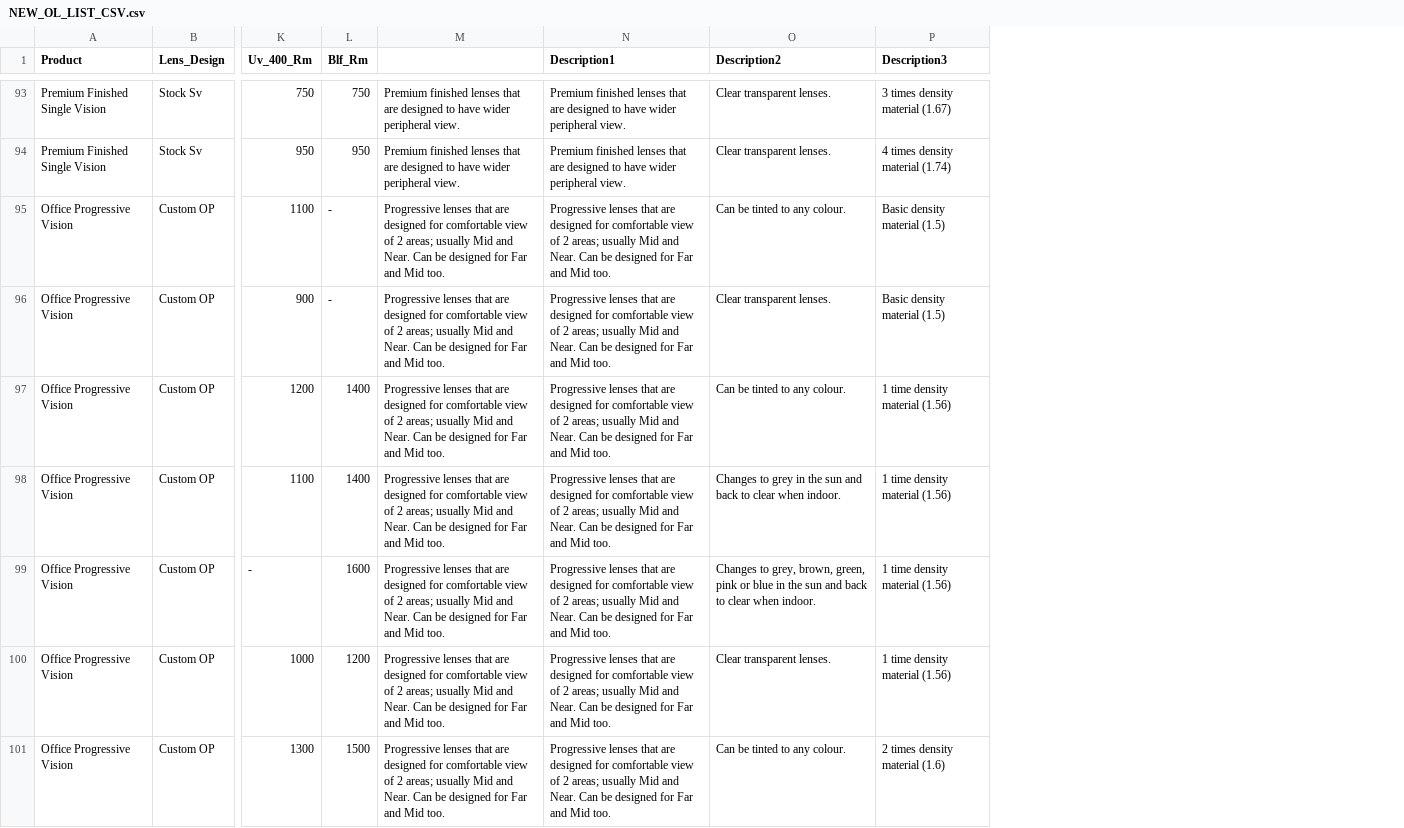
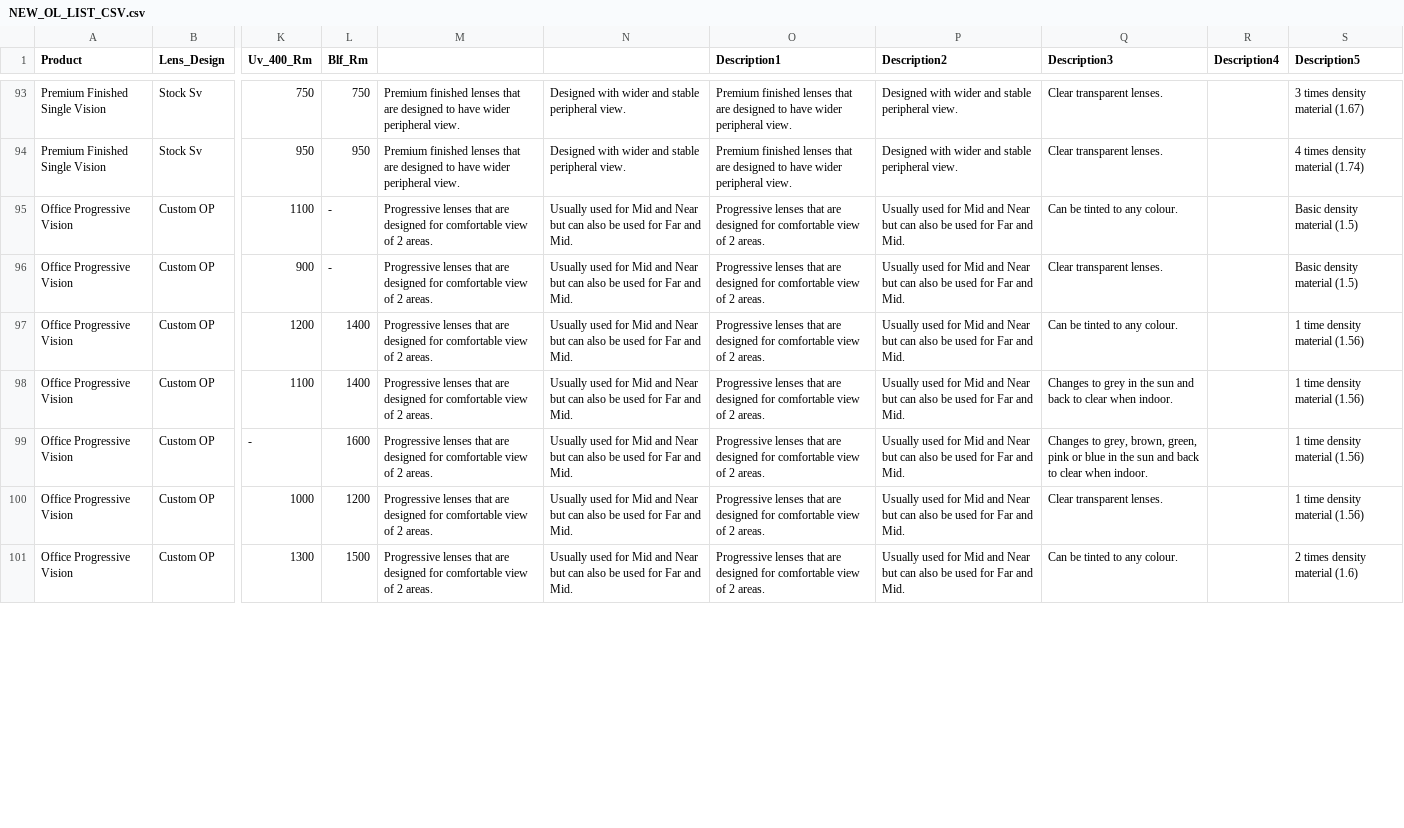
Before and after one commit to sp-rx/OL-selector_2, a CSV file: NEW_OL_LIST_CSV.csv, drawn as a sheet; only a part is shown, gaps mark what is left out; removed rows and columns are numbered as before the commit, all else as after; the diff covers the shown part only; the diff names each change by its address in the sheet, - before the commit and + after, or states it on an @@ line.

```diff
--- a/NEW_OL_LIST_CSV.csv
+++ b/NEW_OL_LIST_CSV.csv
-column M, rows 93-101: Premium finished lenses that are designed to have wider peripheral view. | Premium finished lenses that are designed to have wider peripheral view. | Progressive lenses that are designed for comfortable view of 2 areas; usually Mid and Near. Can be designed for Far and Mid too. | Progressive lenses that are designed for comfortable view of 2 areas; usually Mid and Near. Can be designed for Far and Mid too. | Progressive lenses that are designed for comfortable view of 2 areas; usually Mid and Near. Can be designed for Far and Mid too. | Progressive lenses that are designed for comfortable view of 2 areas; usually Mid and Near. Can be designed for Far and Mid too. | Progressive lenses that are designed for comfortable view of 2 areas; usually Mid and Near. Can be designed for Far and Mid too. | Progressive lenses that are designed for comfortable view of 2 areas; usually Mid and Near. Can be designed for Far and Mid too. | Progressive lenses that are designed for comfortable view of 2 areas; usually Mid and Near. Can be designed for Far and Mid too.
+column M, rows 93-101: Premium finished lenses that are designed to have wider peripheral view. | Premium finished lenses that are designed to have wider peripheral view. | Progressive lenses that are designed for comfortable view of 2 areas. | Progressive lenses that are designed for comfortable view of 2 areas. | Progressive lenses that are designed for comfortable view of 2 areas. | Progressive lenses that are designed for comfortable view of 2 areas. | Progressive lenses that are designed for comfortable view of 2 areas. | Progressive lenses that are designed for comfortable view of 2 areas. | Progressive lenses that are designed for comfortable view of 2 areas.
+column N, rows 93-101: Designed with wider and stable peripheral view. | Designed with wider and stable peripheral view. | Usually used for Mid and Near but can also be used for Far and Mid. | Usually used for Mid and Near but can also be used for Far and Mid. | Usually used for Mid and Near but can also be used for Far and Mid. | Usually used for Mid and Near but can also be used for Far and Mid. | Usually used for Mid and Near but can also be used for Far and Mid. | Usually used for Mid and Near but can also be used for Far and Mid. | Usually used for Mid and Near but can also be used for Far and Mid.
+column P (Description2), rows 93-101: Designed with wider and stable peripheral view. | Designed with wider and stable peripheral view. | Usually used for Mid and Near but can also be used for Far and Mid. | Usually used for Mid and Near but can also be used for Far and Mid. | Usually used for Mid and Near but can also be used for Far and Mid. | Usually used for Mid and Near but can also be used for Far and Mid. | Usually used for Mid and Near but can also be used for Far and Mid. | Usually used for Mid and Near but can also be used for Far and Mid. | Usually used for Mid and Near but can also be used for Far and Mid.
+column R (Description4), empty
-Q1: Description2
+Q1: Description3
-S1: Description3
+S1: Description5
-O95:O101 (Description1): …of 2 areas; usually Mid and Near. Can be designed for Far and Mid too.
+O95:O101 (Description1): …of 2 areas.
```
Also changed, not shown: 150 edited cells elsewhere in this file.
